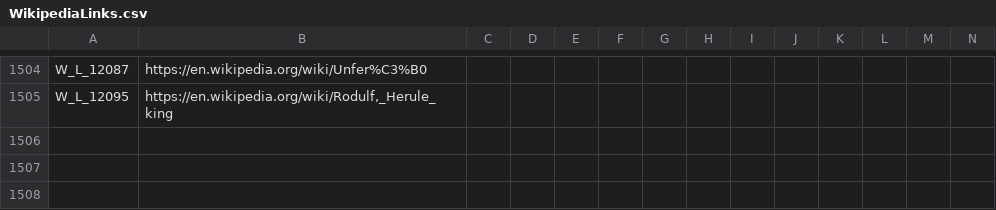
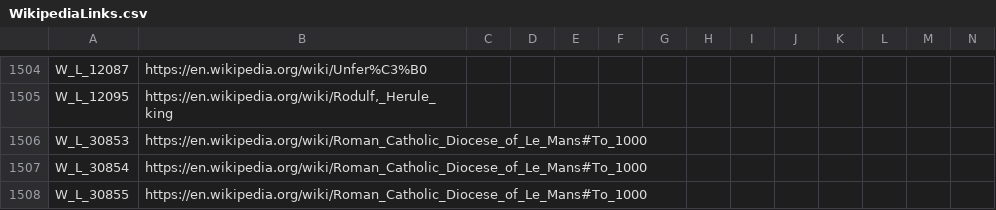
Before and after one commit to DC123456789/Britannia---The-Winter-King, a CSV file: Britannia/localisation/WikipediaLinks.csv, drawn as a sheet; only a part is shown, gaps mark what is left out; rows hold the shown columns only; the diff names each change by its address in the sheet, - before the commit and + after, or states it on an @@ line.

```diff
--- a/Britannia/localisation/WikipediaLinks.csv
+++ b/Britannia/localisation/WikipediaLinks.csv
+row 1506: W_L_30853 | https://en.wikipedia.org/wiki/Roman_Catholic_Diocese_of_Le_Mans#To_1000
+row 1507: W_L_30854 | https://en.wikipedia.org/wiki/Roman_Catholic_Diocese_of_Le_Mans#To_1000
+row 1508: W_L_30855 | https://en.wikipedia.org/wiki/Roman_Catholic_Diocese_of_Le_Mans#To_1000
```
Also changed, not shown: 19 other files.
